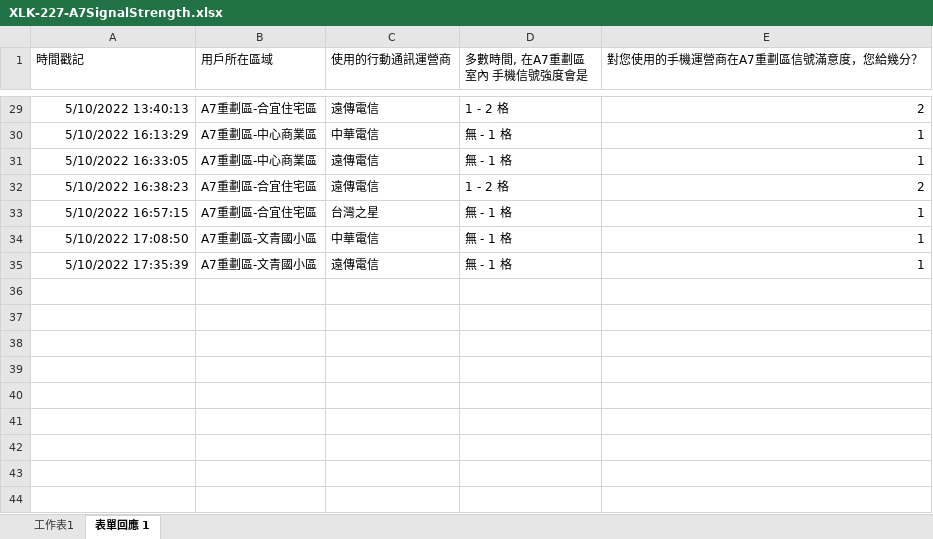
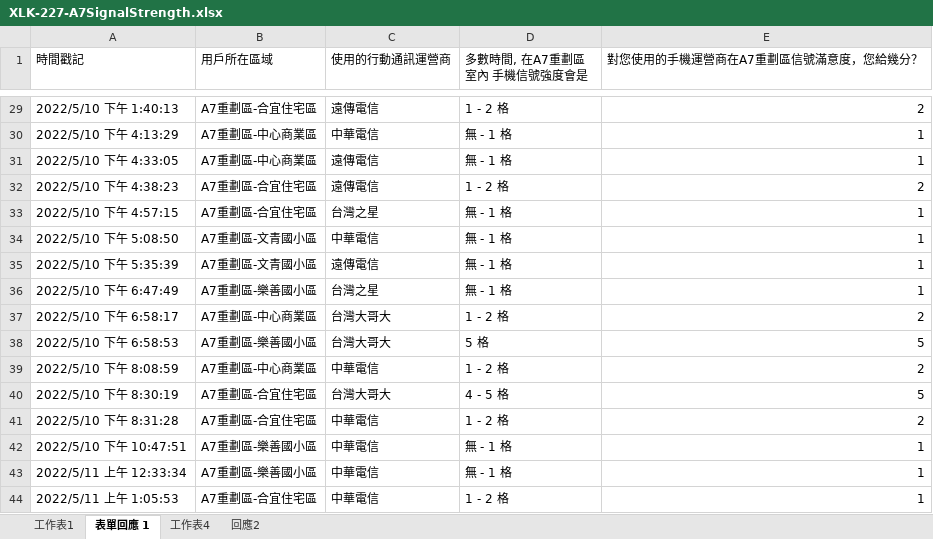
Before and after one commit to TCWang/A7Xinlinkou, an Excel workbook: file/XLK-227-A7SignalStrength.xlsx, sheet 表單回應 1, drawn as a sheet; only a part is shown, gaps mark what is left out; values as stored, in another font and other column widths than the file's, no borders; the diff covers the shown part only; the diff names each change by its address in the sheet, - before the commit and + after, or states it on an @@ line.

```diff
--- a/file/XLK-227-A7SignalStrength.xlsx (sheet 表單回應 1)
+++ b/file/XLK-227-A7SignalStrength.xlsx (sheet 表單回應 1)
+sheet tab: 工作表4
+sheet tab: 回應2
-A29 (時間戳記): 5/10/2022 13:40:13
+A29 (時間戳記): 2022/5/10 下午 1:40:13
-A30 (時間戳記): 5/10/2022 16:13:29
+A30 (時間戳記): 2022/5/10 下午 4:13:29
-A31 (時間戳記): 5/10/2022 16:33:05
+A31 (時間戳記): 2022/5/10 下午 4:33:05
-A32 (時間戳記): 5/10/2022 16:38:23
+A32 (時間戳記): 2022/5/10 下午 4:38:23
-A33 (時間戳記): 5/10/2022 16:57:15
+A33 (時間戳記): 2022/5/10 下午 4:57:15
-A34 (時間戳記): 5/10/2022 17:08:50
+A34 (時間戳記): 2022/5/10 下午 5:08:50
-A35 (時間戳記): 5/10/2022 17:35:39
+A35 (時間戳記): 2022/5/10 下午 5:35:39
+row 36: 2022/5/10 下午 6:47:49 | A7重劃區-樂善國小區 | 台灣之星 | 無 - 1 格 | 1
+row 37: 2022/5/10 下午 6:58:17 | A7重劃區-中心商業區 | 台灣大哥大 | 1 - 2 格 | 2
+row 38: 2022/5/10 下午 6:58:53 | A7重劃區-樂善國小區 | 台灣大哥大 | 5 格 | 5
+row 39: 2022/5/10 下午 8:08:59 | A7重劃區-中心商業區 | 中華電信 | 1 - 2 格 | 2
+row 40: 2022/5/10 下午 8:30:19 | A7重劃區-合宜住宅區 | 台灣大哥大 | 4 - 5 格 | 5
+row 41: 2022/5/10 下午 8:31:28 | A7重劃區-合宜住宅區 | 中華電信 | 1 - 2 格 | 2
+row 42: 2022/5/10 下午 10:47:51 | A7重劃區-樂善國小區 | 中華電信 | 無 - 1 格 | 1
+row 43: 2022/5/11 上午 12:33:34 | A7重劃區-樂善國小區 | 中華電信 | 無 - 1 格 | 1
+row 44: 2022/5/11 上午 1:05:53 | A7重劃區-合宜住宅區 | 中華電信 | 1 - 2 格 | 1
```
Also changed, not shown: 27 edited cells elsewhere in this sheet, sheet 工作表1, charts or pictures, 8 other files.
